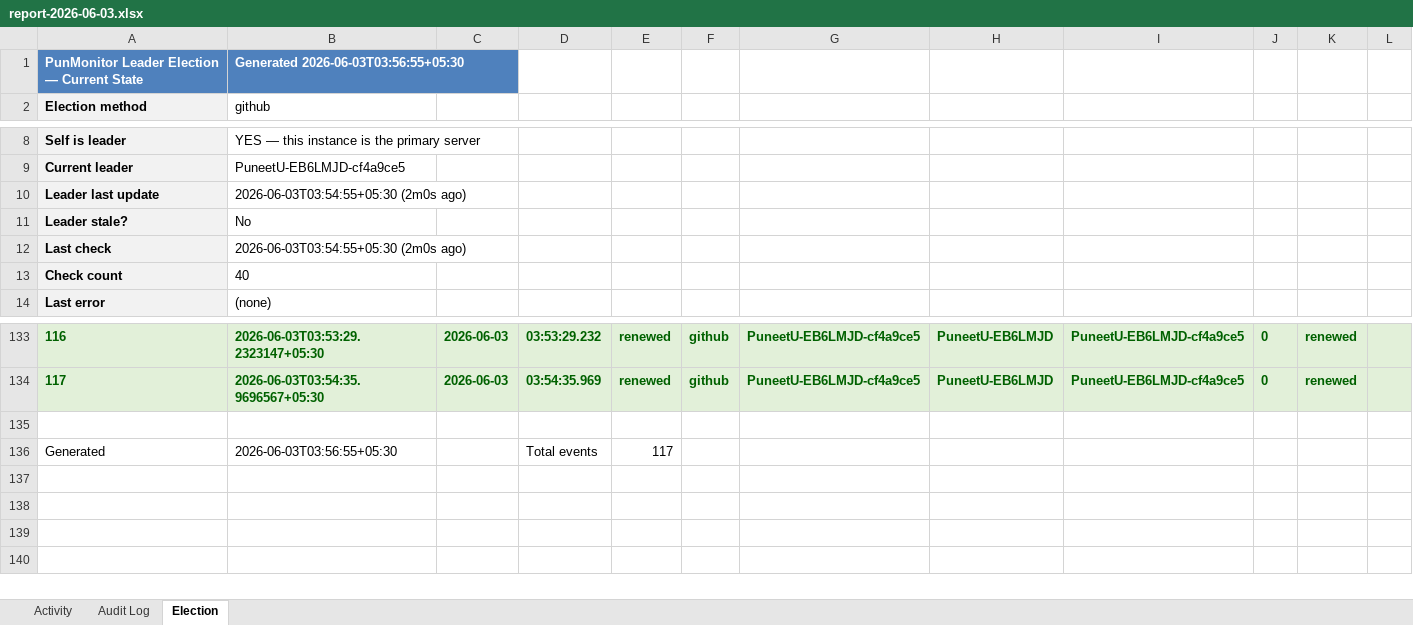
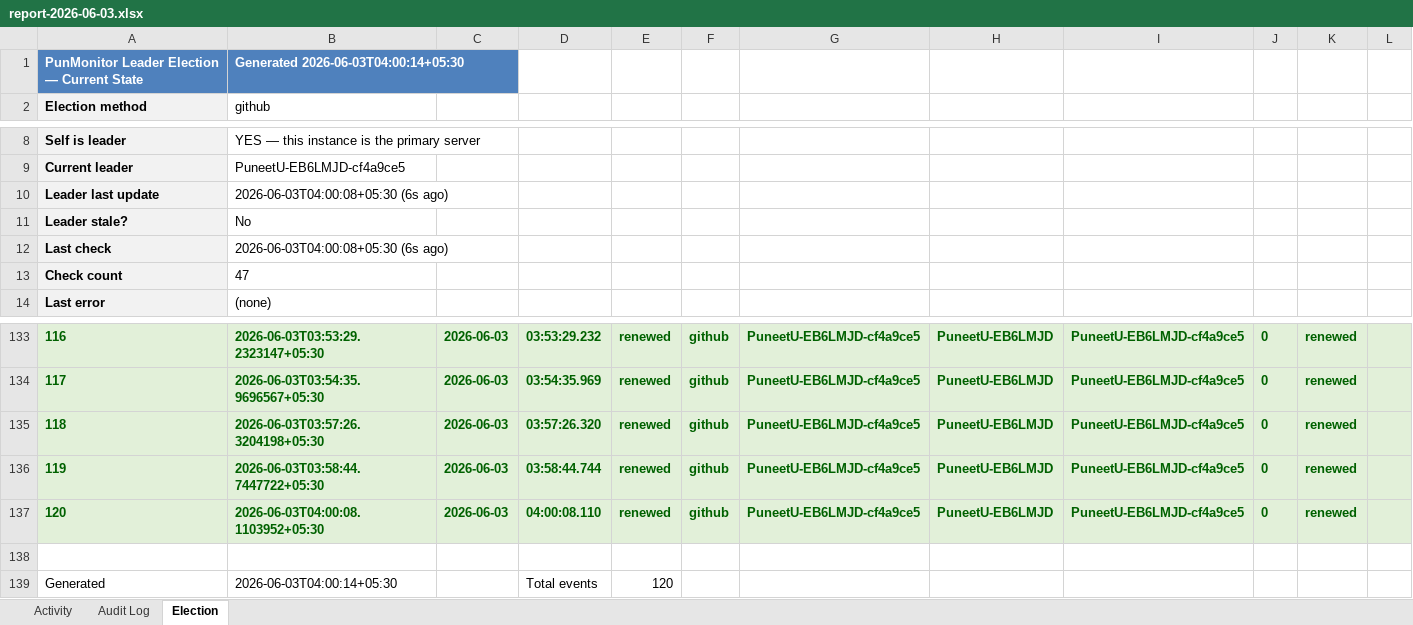
Before and after one commit to puniteswra-spec/PU, an Excel workbook: report-2026-06-03.xlsx, sheet Election, drawn as a sheet; only a part is shown, gaps mark what is left out; values as stored, in another font and other column widths than the file's, no borders; removed rows and columns are numbered as before the commit, all else as after; the diff names each change by its address in the sheet, - before the commit and + after, or states it on an @@ line.

Commit message:
daily report 2026-06-03: 120 election events, 45 audit entries

```diff
--- a/report-2026-06-03.xlsx (sheet Election)
+++ b/report-2026-06-03.xlsx (sheet Election)
-B1: Generated 2026-06-03T03:56:55+05:30
+B1: Generated 2026-06-03T04:00:14+05:30
-B10: 2026-06-03T03:54:55+05:30 (2m0s ago)
+B10: 2026-06-03T04:00:08+05:30 (6s ago)
-B12: 2026-06-03T03:54:55+05:30 (2m0s ago)
+B12: 2026-06-03T04:00:08+05:30 (6s ago)
-B13: 40
+B13: 47
+row 135: 118 | 2026-06-03T03:57:26.3204198+05:30 | 2026-06-03 | 03:57:26.320 | renewed | github | PuneetU-EB6LMJD-cf4a9ce5 | PuneetU-EB6LMJD | PuneetU-EB6LMJD-cf4a9ce5 | 0 | renewed
+row 136: 119 | 2026-06-03T03:58:44.7447722+05:30 | 2026-06-03 | 03:58:44.744 | renewed | github | PuneetU-EB6LMJD-cf4a9ce5 | PuneetU-EB6LMJD | PuneetU-EB6LMJD-cf4a9ce5 | 0 | renewed
+row 137: 120 | 2026-06-03T04:00:08.1103952+05:30 | 2026-06-03 | 04:00:08.110 | renewed | github | PuneetU-EB6LMJD-cf4a9ce5 | PuneetU-EB6LMJD | PuneetU-EB6LMJD-cf4a9ce5 | 0 | renewed
-row 136: Generated | 2026-06-03T03:56:55+05:30 |  | Total events | 117
+row 139: Generated | 2026-06-03T04:00:14+05:30 |  | Total events | 120
```
Also changed, not shown: sheet Activity.
